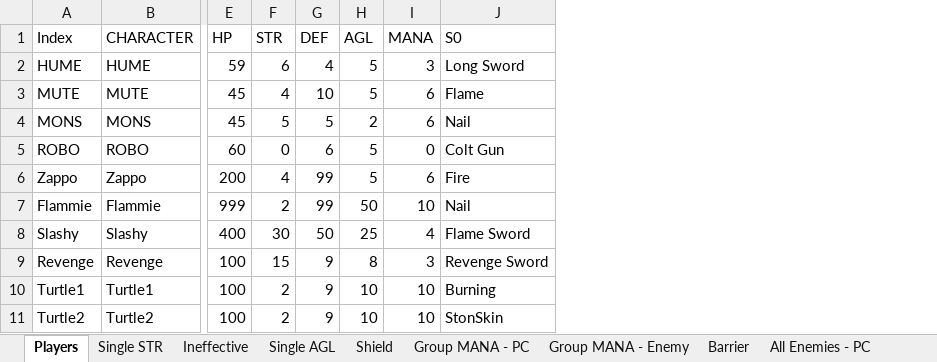
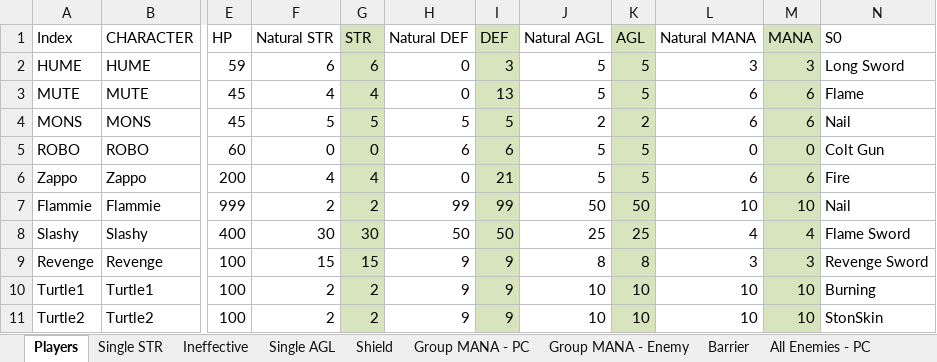
Before and after one commit to ActionIV/pillar, an Excel workbook: Battle Log.xlsx, sheet Players, drawn as a sheet; only a part is shown, gaps mark what is left out; values as stored, in another font and other column widths than the file's, no borders; conditional formats not drawn; addresses are those after the commit; the diff names each change by its address in the sheet, - before the commit and + after, or states it on an @@ line.

Commit message:
Changed stat tracking
Player sheet now calculates DEF based on equipment plus natural STR.

```diff
--- a/Battle Log.xlsx (sheet Players)
+++ b/Battle Log.xlsx (sheet Players)
+column F (Natural STR), rows 2-11: 6 | 4 | 5 | 0 | 4 | 2 | 30 | 15 | 2 | 2
+column H (Natural DEF), rows 2-11: 0 | 0 | 5 | 6 | 0 | 99 | 50 | 9 | 9 | 9
+column J (Natural AGL), rows 2-11: 5 | 5 | 2 | 5 | 5 | 50 | 25 | 8 | 10 | 10
+column L (Natural MANA), rows 2-11: 3 | 6 | 6 | 0 | 6 | 10 | 4 | 3 | 10 | 10
-G1:G11 fill: none
+G1:G11 fill: #D7E4BD
-I1:I11 fill: none
+I1:I11 fill: #D7E4BD
-K1:K11 fill: none
+K1:K11 fill: #D7E4BD
-M1:M11 fill: none
+M1:M11 fill: #D7E4BD
-I2 (DEF): 4
+I2 (DEF): 3
-I3 (DEF): 10
+I3 (DEF): 13
-I6 (DEF): 99
+I6 (DEF): 21
```
Also changed, not shown: formulas that keep their value, FFL2 Data.xlsx, 1 other file.
